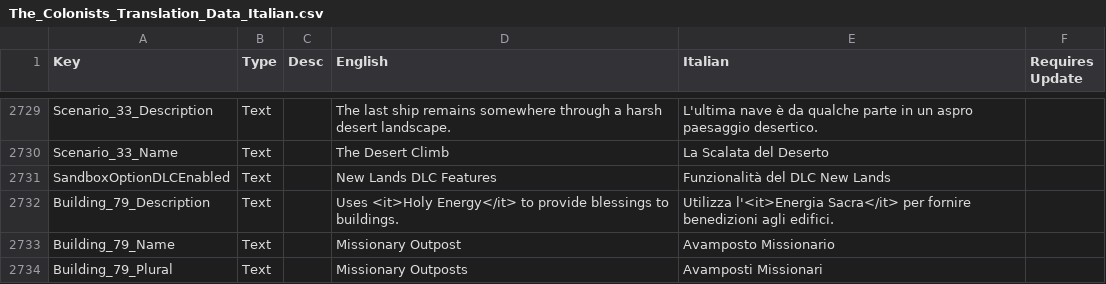
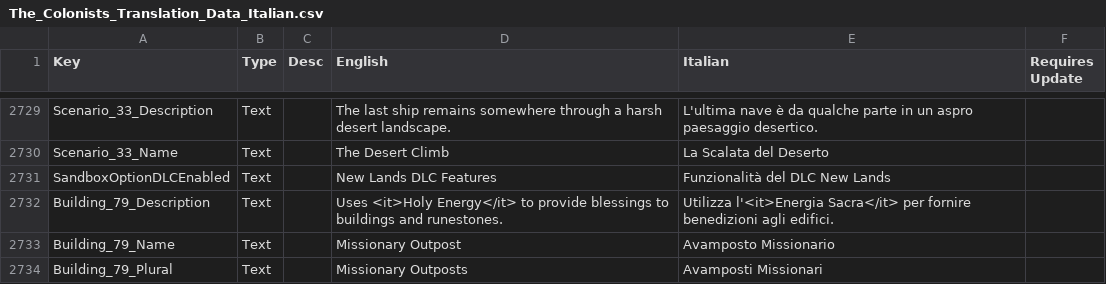
Before and after one commit to ScrappyCocco/TheColonistsItalian, a CSV file: The_Colonists_Translation_Data_Italian.csv, drawn as a sheet; only a part is shown, gaps mark what is left out; the diff covers the shown part only.

```diff
--- a/The_Colonists_Translation_Data_Italian.csv
+++ b/The_Colonists_Translation_Data_Italian.csv
@@ -3548,3 +3548,3 @@ Scenario_33_Name,Text,,The Desert Climb,La Scalata del Deserto,
 SandboxOptionDLCEnabled,Text,,New Lands DLC Features,Funzionalità del DLC New Lands,
-Building_79_Description,Text,,Uses <it>Holy Energy</it> to provide blessings to buildings.,Utilizza l'<it>Energia Sacra</it> per fornire benedizioni agli edifici.,
+Building_79_Description,Text,,Uses <it>Holy Energy</it> to provide blessings to buildings and runestones.,Utilizza l'<it>Energia Sacra</it> per fornire benedizioni agli edifici.,
 Building_79_Name,Text,,Missionary Outpost,Avamposto Missionario,
```
Also changed, not shown: 17 added rows and 3 edited cells elsewhere in this file, 1 other file.
